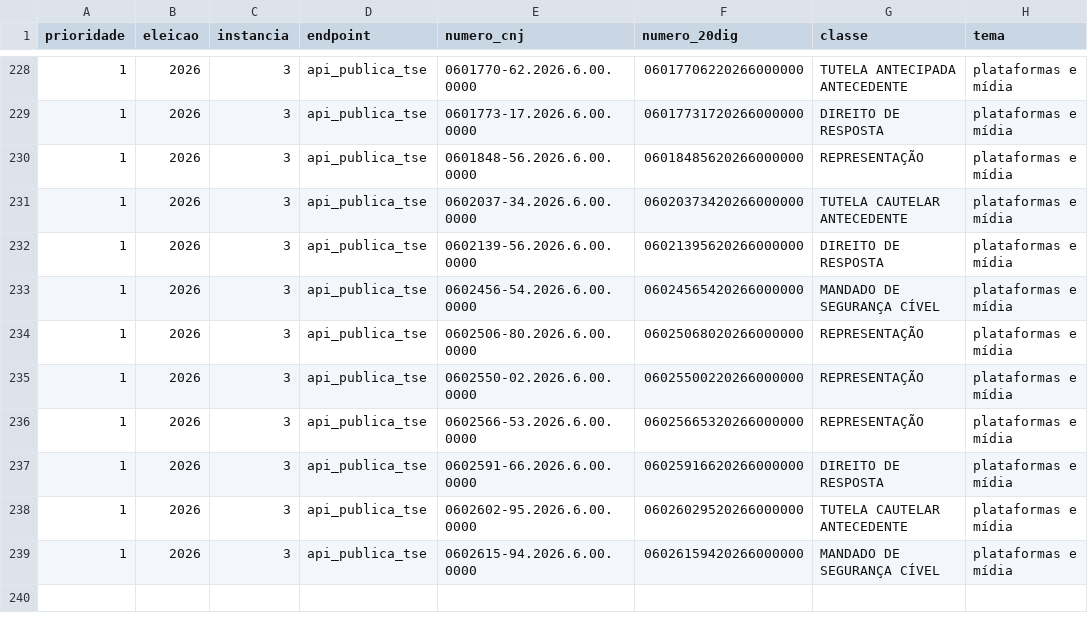
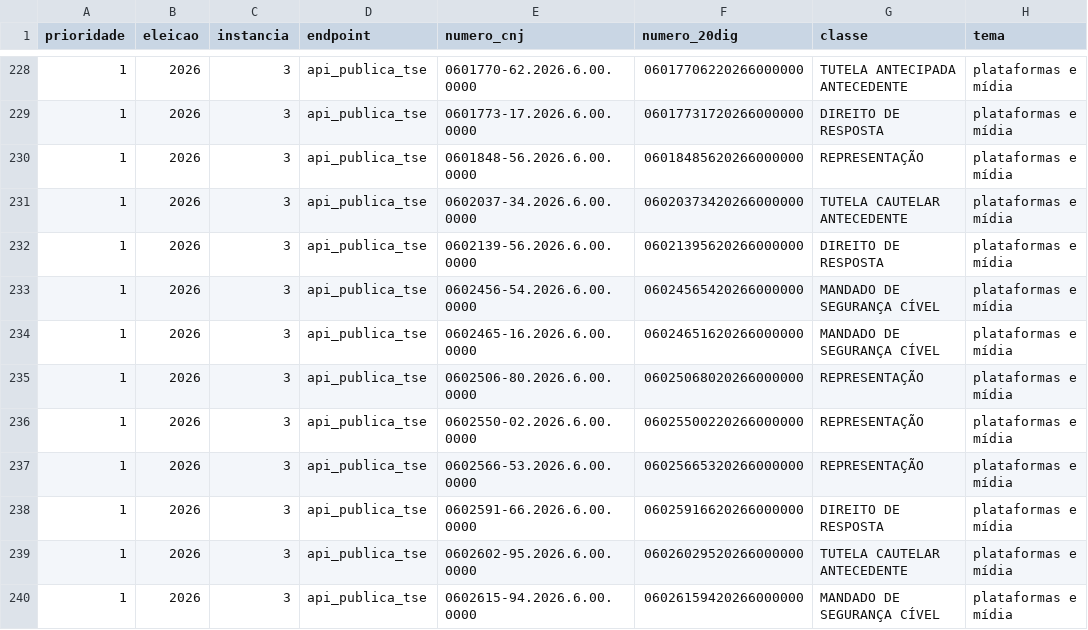
Before and after one commit to celsodeos/Monitoramento-TSE-BR, a CSV file: dados/derivados/numeros_datajud_plataformas.csv, drawn as a sheet; only a part is shown, gaps mark what is left out; the diff names each change by its address in the sheet, - before the commit and + after, or states it on an @@ line.

```diff
--- a/dados/derivados/numeros_datajud_plataformas.csv
+++ b/dados/derivados/numeros_datajud_plataformas.csv
+row 234: 1 | 2026 | 3 | api_publica_tse | 0602465-16.2026.6.00.0000 | 06024651620266000000 | MANDADO DE SEGURANÇA CÍVEL | plataformas e mídia
```
Also changed, not shown: dados/derivados/2t_liminares.csv, dados/derivados/liminares.csv, 30 other files.
